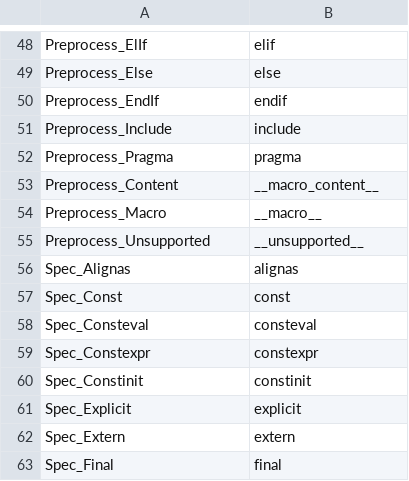
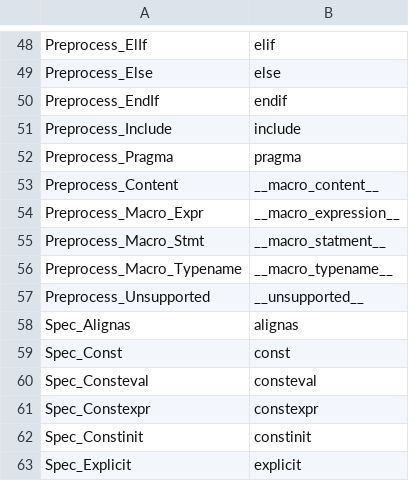
Before and after one commit to Ed94/gencpp, a CSV file: gen_unreal_engine/enums/ETokType.csv, drawn as a sheet; only a part is shown, gaps mark what is left out; the shorter side is filled out with more unchanged rows.

Commit message:
Unreal variant generates, doing c_library corrections next

```diff
--- a/gen_unreal_engine/enums/ETokType.csv
+++ b/gen_unreal_engine/enums/ETokType.csv
@@ -53,3 +53,5 @@ Preprocess_Pragma,           "pragma"
 Preprocess_Content,          "__macro_content__"
-Preprocess_Macro,            "__macro__"
+Preprocess_Macro_Expr,      "__macro_expression__"
+Preprocess_Macro_Stmt,      "__macro_statment__"
+Preprocess_Macro_Typename,  "__macro_typename__"
 Preprocess_Unsupported,      "__unsupported__"
```
Also changed, not shown: 9 other files.
